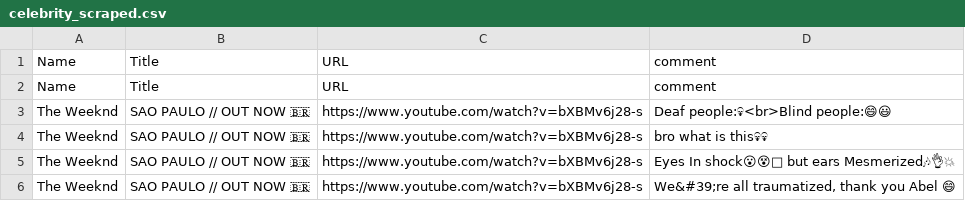
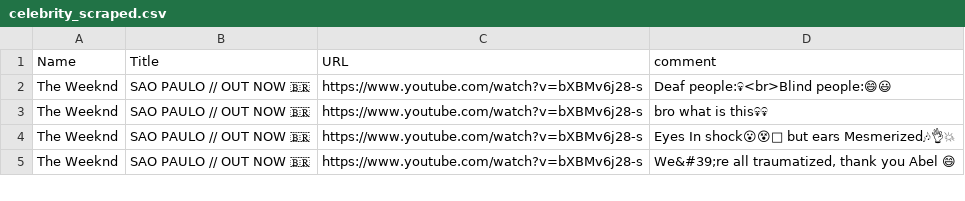
Before and after one commit to Kyrie21323/FinalProject, a CSV file: scraping/celebrity_scraped.csv, drawn as a sheet; only a part is shown; the diff names each change by its address in the sheet, - before the commit and + after, or states it on an @@ line.

Commit message:
updated the csv file

```diff
--- a/scraping/celebrity_scraped.csv
+++ b/scraping/celebrity_scraped.csv
-row 2: Name | Title | URL | comment
```
